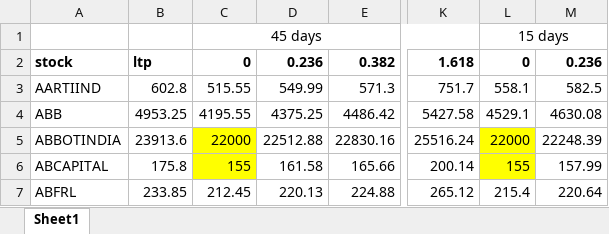
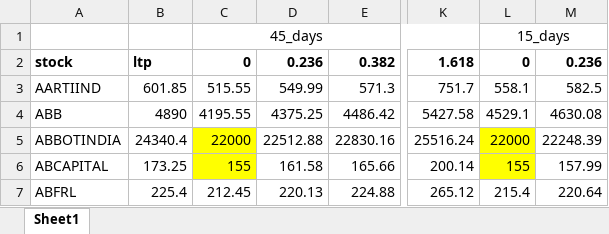
Before and after one commit to imadchougle/fwdproject, an Excel workbook: csv_files/merged_data_with_ltp.xlsx, sheet Sheet1, drawn as a sheet; only a part is shown, gaps mark what is left out; values as stored, in another font and other column widths than the file's, no borders; the diff names each change by its address in the sheet, - before the commit and + after, or states it on an @@ line.

```diff
--- a/csv_files/merged_data_with_ltp.xlsx (sheet Sheet1)
+++ b/csv_files/merged_data_with_ltp.xlsx (sheet Sheet1)
-C1: 45 days
+C1: 45_days
-L1: 15 days
+L1: 15_days
-B3: 602.8
+B3: 601.85
-B4: 4953.25
+B4: 4890
-B5: 23913.6
+B5: 24340.4
-B6: 175.8
+B6: 173.25
-B7: 233.85
+B7: 225.4
```
Also changed, not shown: csv_files/merged_data_without_LTP.xlsx, 8 other files.
